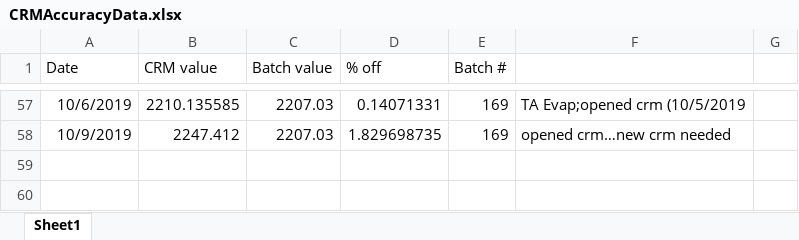
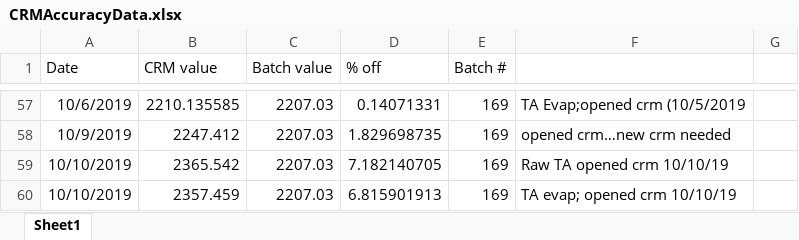
Before and after one commit to SilbigerLab/Titrator, an Excel workbook: Data/CRMAccuracyData.xlsx, sheet Sheet1, drawn as a sheet; only a part is shown, gaps mark what is left out; values as stored, in another font and other column widths than the file's, no borders; the diff names each change by its address in the sheet, - before the commit and + after, or states it on an @@ line.

```diff
--- a/Data/CRMAccuracyData.xlsx (sheet Sheet1)
+++ b/Data/CRMAccuracyData.xlsx (sheet Sheet1)
+row 59: 10/10/2019 | 2365.542 | 2207.03 | 7.182140705 | 169 | Raw TA opened crm 10/10/19
+row 60: 10/10/2019 | 2357.459 | 2207.03 | 6.815901913 | 169 | TA evap; opened crm 10/10/19
```
Also changed, not shown: 6 other files.
